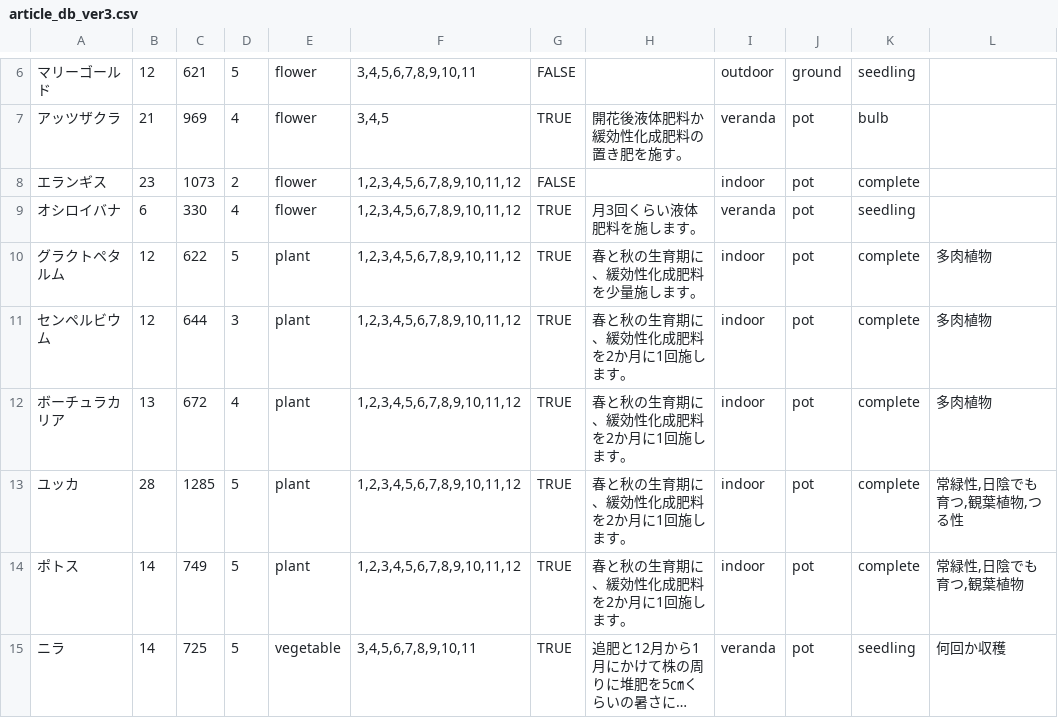
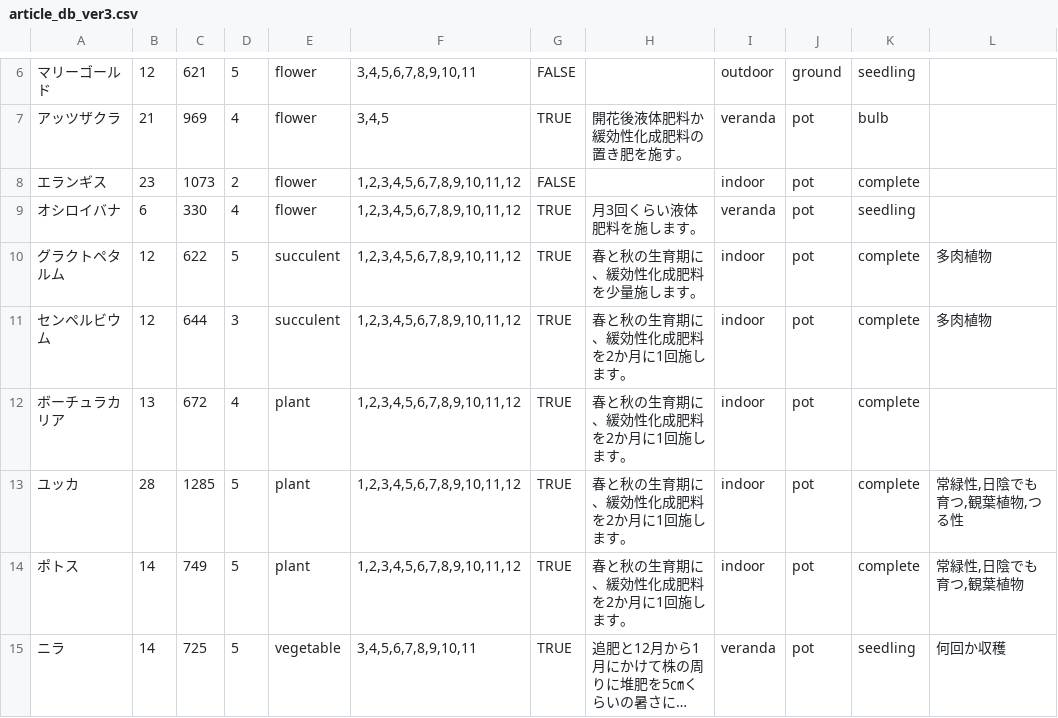
Before and after one commit to montblanc-github/teraruru, a CSV file: lib/article_db_ver3.csv, drawn as a sheet; only a part is shown, gaps mark what is left out; long unchanged cells end in ….

```diff
--- a/lib/article_db_ver3.csv
+++ b/lib/article_db_ver3.csv
@@ -9,5 +9,5 @@
 オシロイバナ,6,330,4,flower,"1,2,3,4,5,6,7,8,9,10,11,12",TRUE,月3回くらい液体肥料を施します。,veranda,pot,seedling,
-グラクトペタルム,12,622,5,plant,"1,2,3,4,5,6,7,8,9,10,11,12",TRUE,春と秋の生育期に、緩効性化成肥料を少量施します。,indoor,pot,complete,多肉植物
-センペルビウム,12,644,3,plant,"1,2,3,4,5,6,7,8,9,10,11,12",TRUE,春と秋の生育期に、緩効性化成肥料を2か月に1回施します。,indoor,pot,complete,多肉植物
-ボーチュラカリア,13,672,4,plant,"1,2,3,4,5,6,7,8,9,10,11,12",TRUE,春と秋の生育期に、緩効性化成肥料を2か月に1回施します。,indoor,pot,complete,多肉植物
+グラクトペタルム,12,622,5,succulent,"1,2,3,4,5,6,7,8,9,10,11,12",TRUE,春と秋の生育期に、緩効性化成肥料を少量施します。,indoor,pot,complete,多肉植物
+センペルビウム,12,644,3,succulent,"1,2,3,4,5,6,7,8,9,10,11,12",TRUE,春と秋の生育期に、緩効性化成肥料を2か月に1回施します。,indoor,pot,complete,多肉植物
+ボーチュラカリア,13,672,4,plant,"1,2,3,4,5,6,7,8,9,10,11,12",TRUE,春と秋の生育期に、緩効性化成肥料を2か月に1回施します。,indoor,pot,complete,
 ユッカ,28,1285,5,plant,"1,2,3,4,5,6,7,8,9,10,11,12",TRUE,春と秋の生育期に、緩効性化成肥料を2か月に1回施します。,indoor,pot,complete,"常緑性,日陰でも育つ,観葉植物,つる性"
```
Also changed, not shown: lib/article_db_ver1.csv, 3 other files.
